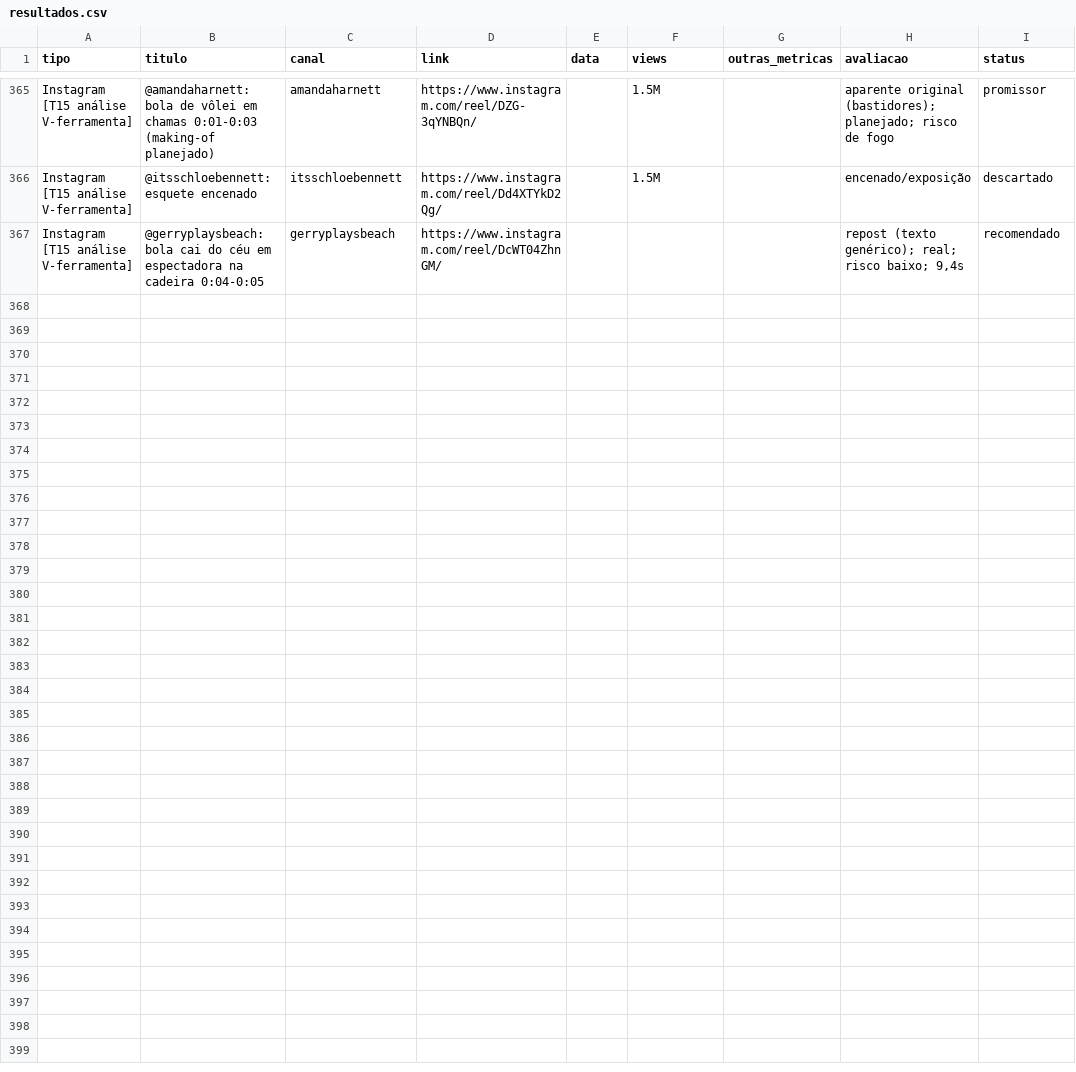
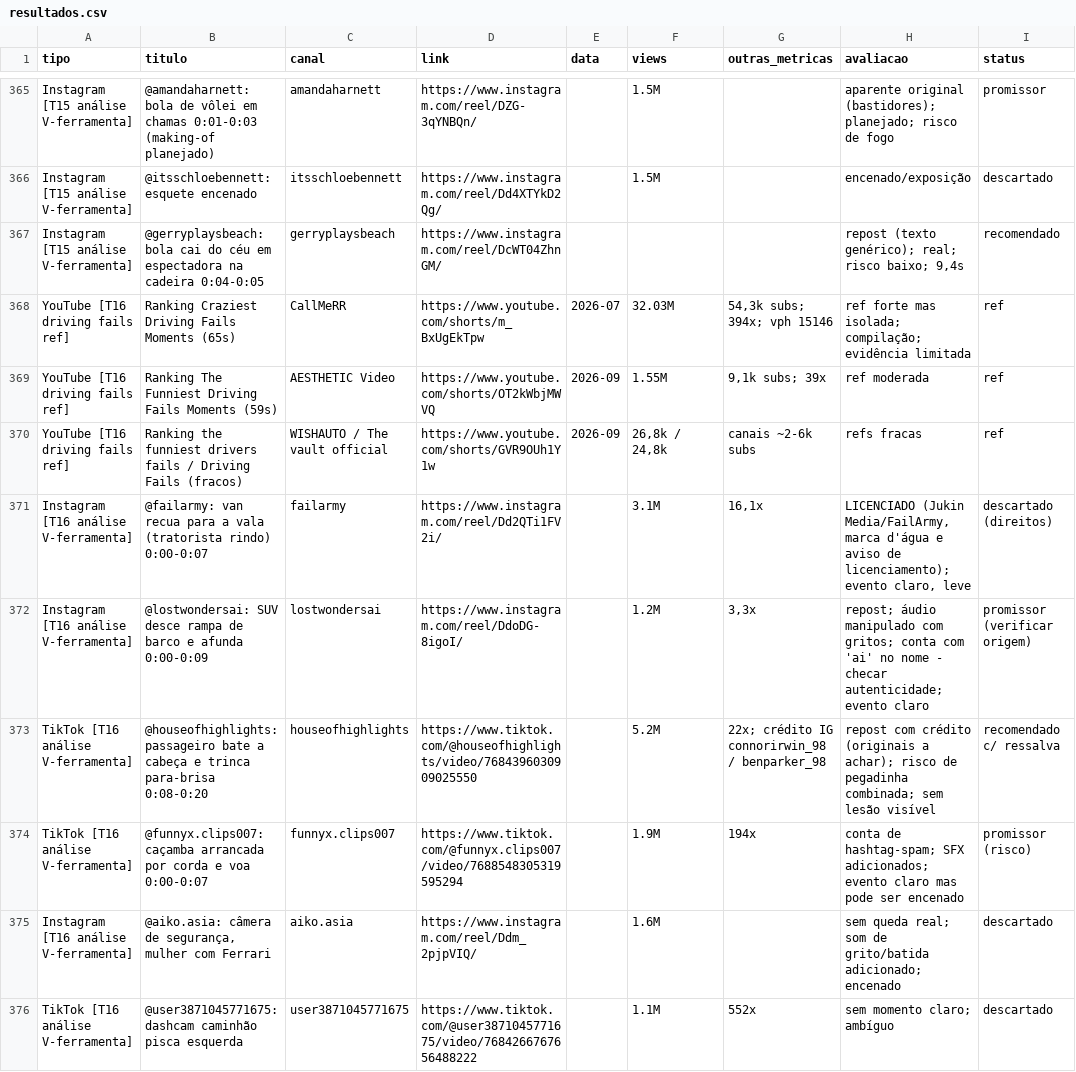
Before and after one commit to rIckPdnZ/cashflow-ai, a CSV file: pesquisa-shorts/resultados.csv, drawn as a sheet; only a part is shown, gaps mark what is left out.

```diff
--- a/pesquisa-shorts/resultados.csv
+++ b/pesquisa-shorts/resultados.csv
@@ -367 +367,10 @@ Instagram [T15 análise V-ferramenta],@itsschloebennett: esquete encenado,itssch
 Instagram [T15 análise V-ferramenta],@gerryplaysbeach: bola cai do céu em espectadora na cadeira 0:04-0:05,gerryplaysbeach,https://www.instagram.com/reel/DcWT04ZhnGM/,,,,"repost (texto genérico); real; risco baixo; 9,4s",recomendado
+YouTube [T16 driving fails ref],Ranking Craziest Driving Fails Moments (65s),CallMeRR,https://www.youtube.com/shorts/m_BxUgEkTpw,2026-07,32.03M,"54,3k subs; 394x; vph 15146",ref forte mas isolada; compilação; evidência limitada,ref
+YouTube [T16 driving fails ref],Ranking The Funniest Driving Fails Moments (59s),AESTHETIC Video,https://www.youtube.com/shorts/OT2kWbjMWVQ,2026-09,1.55M,"9,1k subs; 39x",ref moderada,ref
+YouTube [T16 driving fails ref],Ranking the funniest drivers fails / Driving Fails (fracos),WISHAUTO / The vault official,https://www.youtube.com/shorts/GVR9OUh1Y1w,2026-09,"26,8k / 24,8k",canais ~2-6k subs,refs fracas,ref
+Instagram [T16 análise V-ferramenta],@failarmy: van recua para a vala (tratorista rindo) 0:00-0:07,failarmy,https://www.instagram.com/reel/Dd2QTi1FV2i/,,3.1M,"16,1x","LICENCIADO (Jukin Media/FailArmy, marca d'água e aviso de licenciamento); evento claro, leve",descartado (direitos)
+Instagram [T16 análise V-ferramenta],@lostwondersai: SUV desce rampa de barco e afunda 0:00-0:09,lostwondersai,https://www.instagram.com/reel/DdoDG-8igoI/,,1.2M,"3,3x",repost; áudio manipulado com gritos; conta com 'ai' no nome - checar autenticidade; evento claro,promissor (verificar origem)
+TikTok [T16 análise V-ferramenta],@houseofhighlights: passageiro bate a cabeça e trinca para-brisa 0:08-0:20,houseofhighlights,https://www.tiktok.com/@houseofhighlights/video/7684396030909025550,,5.2M,22x; crédito IG connorirwin_98 / benparker_98,repost com crédito (originais a achar); risco de pegadinha combinada; sem lesão visível,recomendado c/ ressalva
+TikTok [T16 análise V-ferramenta],@funnyx.clips007: caçamba arrancada por corda e voa 0:00-0:07,funnyx.clips007,https://www.tiktok.com/@funnyx.clips007/video/7688548305319595294,,1.9M,194x,conta de hashtag-spam; SFX adicionados; evento claro mas pode ser encenado,promissor (risco)
+Instagram [T16 análise V-ferramenta],"@aiko.asia: câmera de segurança, mulher com Ferrari",aiko.asia,https://www.instagram.com/reel/Ddm_2pjpVIQ/,,1.6M,,sem queda real; som de grito/batida adicionado; encenado,descartado
+TikTok [T16 análise V-ferramenta],@user3871045771675: dashcam caminhão pisca esquerda,user3871045771675,https://www.tiktok.com/@user3871045771675/video/7684266767656488222,,1.1M,552x,sem momento claro; ambíguo,descartado
```
Also changed, not shown: 2 other files.
